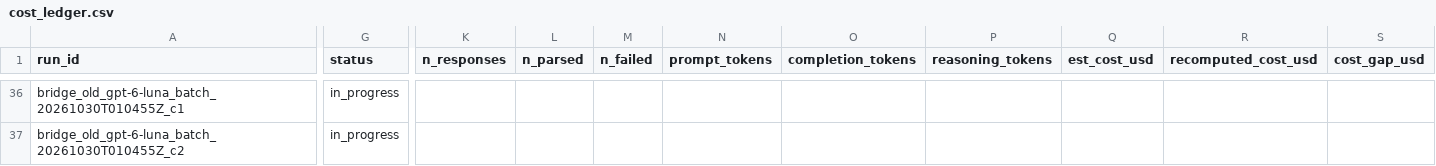
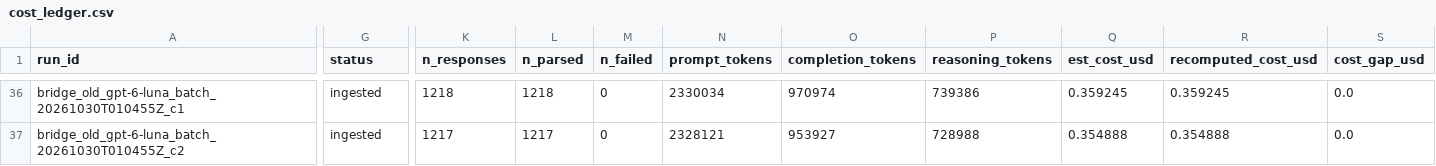
Before and after one commit to iAmGiG/gex-llm-patterns, a CSV file: docs/papers/electronics/results/cost_ledger.csv, drawn as a sheet; only a part is shown, gaps mark what is left out; the diff covers the shown part only; the diff names each change by its address in the sheet, - before the commit and + after, or states it on an @@ line.

```diff
--- a/docs/papers/electronics/results/cost_ledger.csv
+++ b/docs/papers/electronics/results/cost_ledger.csv
-G36:G37 (status): in_progress
+G36:G37 (status): ingested
-K36 (n_responses): (empty)
+K36 (n_responses): 1218
-L36 (n_parsed): (empty)
+L36 (n_parsed): 1218
-M36:M37 (n_failed): (empty)
+M36:M37 (n_failed): 0
-N36 (prompt_tokens): (empty)
+N36 (prompt_tokens): 2330034
-O36 (completion_tokens): (empty)
+O36 (completion_tokens): 970974
-P36 (reasoning_tokens): (empty)
+P36 (reasoning_tokens): 739386
-Q36 (est_cost_usd): (empty)
+Q36 (est_cost_usd): 0.359245
-R36 (recomputed_cost_usd): (empty)
+R36 (recomputed_cost_usd): 0.359245
-S36:S37 (cost_gap_usd): (empty)
+S36:S37 (cost_gap_usd): 0.0
-K37 (n_responses): (empty)
+K37 (n_responses): 1217
-L37 (n_parsed): (empty)
+L37 (n_parsed): 1217
-N37 (prompt_tokens): (empty)
+N37 (prompt_tokens): 2328121
-O37 (completion_tokens): (empty)
+O37 (completion_tokens): 953927
-P37 (reasoning_tokens): (empty)
+P37 (reasoning_tokens): 728988
-Q37 (est_cost_usd): (empty)
+Q37 (est_cost_usd): 0.354888
-R37 (recomputed_cost_usd): (empty)
+R37 (recomputed_cost_usd): 0.354888
```
Also changed, not shown: 127 edited cells elsewhere in this file, docs/papers/electronics/results/disagreements.csv, docs/papers/electronics/results/ex0dte_decomposition.csv, 49 other files.
